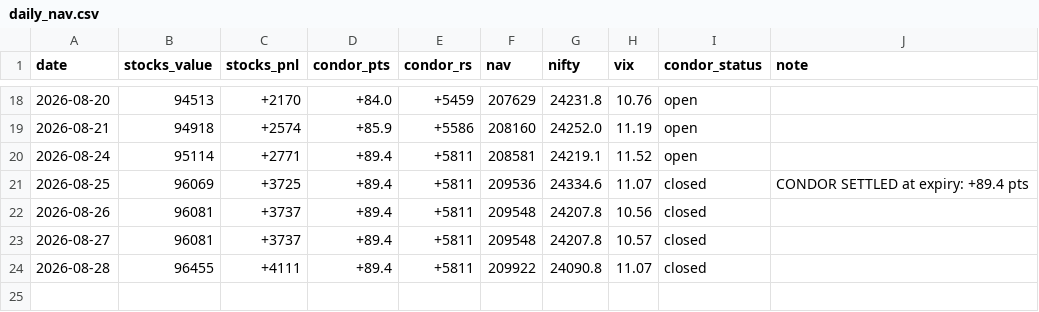
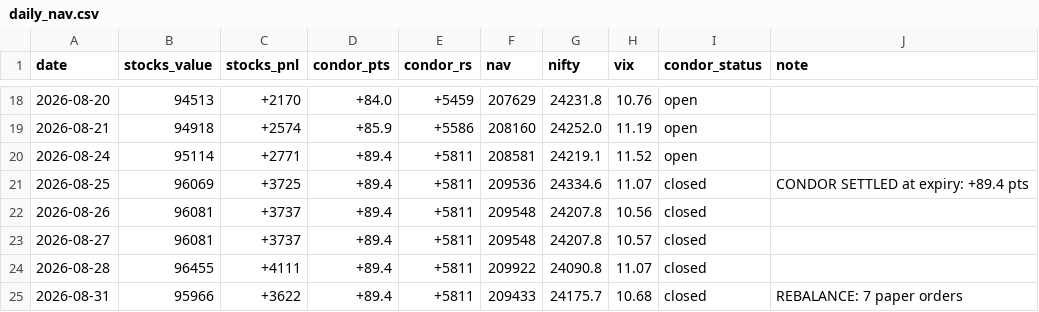
Before and after one commit to Jay2597/combined-book-paper, a CSV file: results/daily_nav.csv, drawn as a sheet; only a part is shown, gaps mark what is left out; the diff names each change by its address in the sheet, - before the commit and + after, or states it on an @@ line.

```diff
--- a/results/daily_nav.csv
+++ b/results/daily_nav.csv
+row 25: 2026-08-31 | 95966 | +3622 | +89.4 | +5811 | 209433 | 24175.7 | 10.68 | closed | REBALANCE: 7 paper orders
```
Also changed, not shown: book/stocks.csv, 1 other file.
